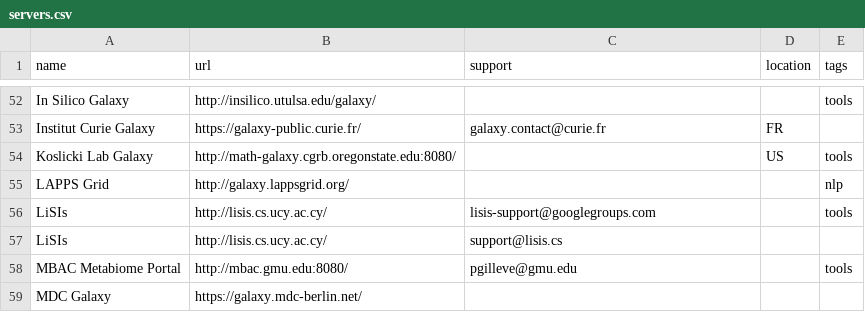
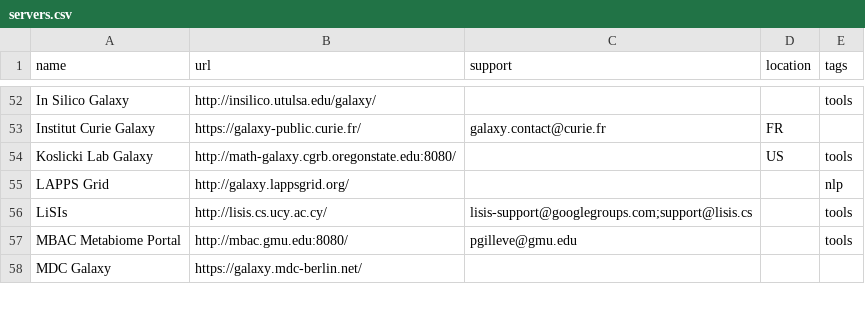
Before and after one commit to martenson/public-galaxy-servers, a CSV file: servers.csv, drawn as a sheet; only a part is shown, gaps mark what is left out.

Commit message:
remove duplicate

```diff
--- a/servers.csv
+++ b/servers.csv
@@ -55,4 +55,3 @@ Koslicki Lab Galaxy,http://math-galaxy.cgrb.oregonstate.edu:8080/,,US,tools
 LAPPS Grid,http://galaxy.lappsgrid.org/,,,nlp
-LiSIs,http://lisis.cs.ucy.ac.cy/,lisis-support@googlegroups.com,,tools
-LiSIs,http://lisis.cs.ucy.ac.cy/,support@lisis.cs,,
+LiSIs,http://lisis.cs.ucy.ac.cy/,lisis-support@googlegroups.com;support@lisis.cs,,tools
 MBAC Metabiome Portal,http://mbac.gmu.edu:8080/,pgilleve@gmu.edu,,tools
```
